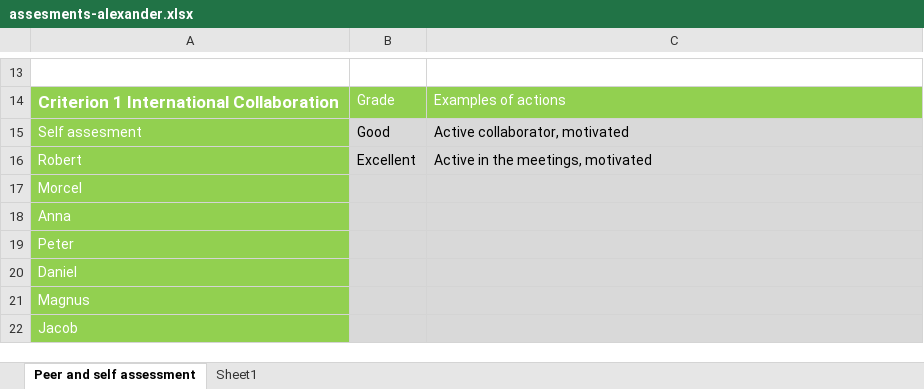
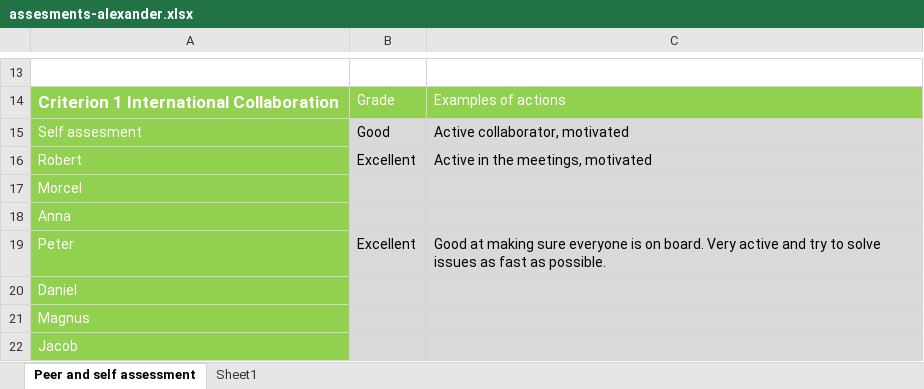
Before and after one commit to mrtrkmn/Honeyjar, an Excel workbook: files/assesments/firstround/assesments-alexander.xlsx, sheet Peer and self assessment, drawn as a sheet; only a part is shown, gaps mark what is left out; values as stored, in another font and other column widths than the file's, no borders; the diff names each change by its address in the sheet, - before the commit and + after, or states it on an @@ line.

```diff
--- a/files/assesments/firstround/assesments-alexander.xlsx (sheet Peer and self assessment)
+++ b/files/assesments/firstround/assesments-alexander.xlsx (sheet Peer and self assessment)
-B19: (empty)
+B19: Excellent
-C19: (empty)
+C19: Good at making sure everyone is on board. Very active and try to solve issues as fast as possible.
```
Also changed, not shown: files/assesments/firstround/assesments-anna.xlsx, files/assesments/firstround/assesments-jacob.xlsx, 6 other files.
